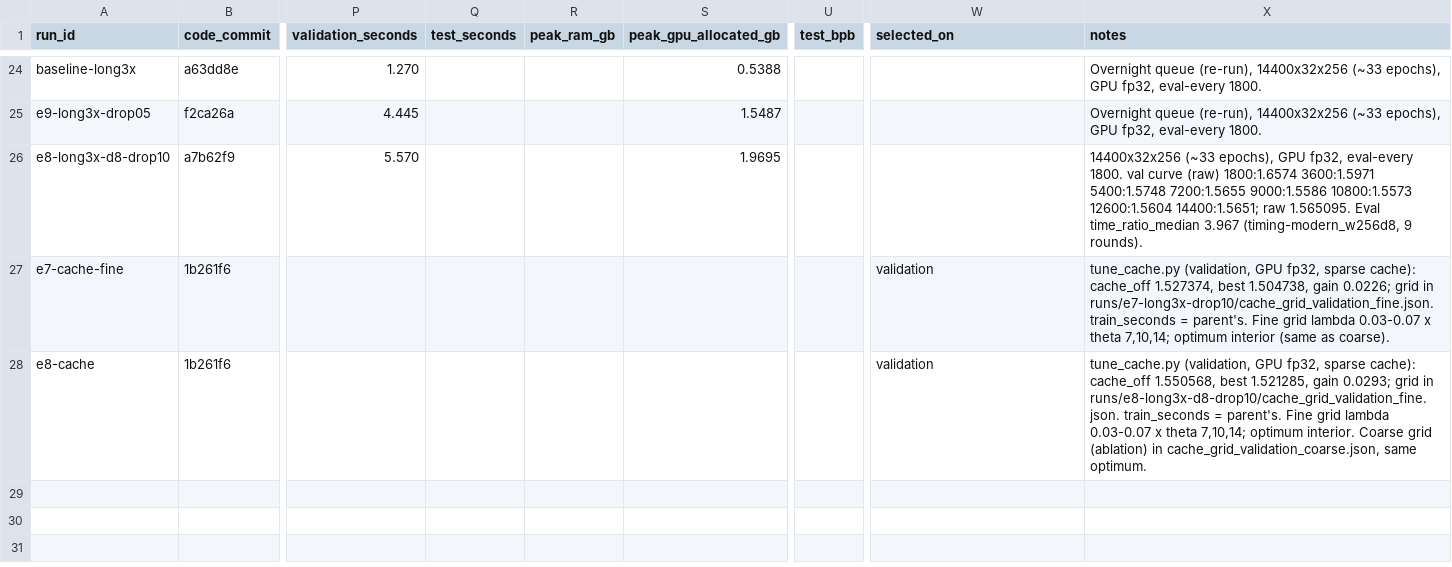
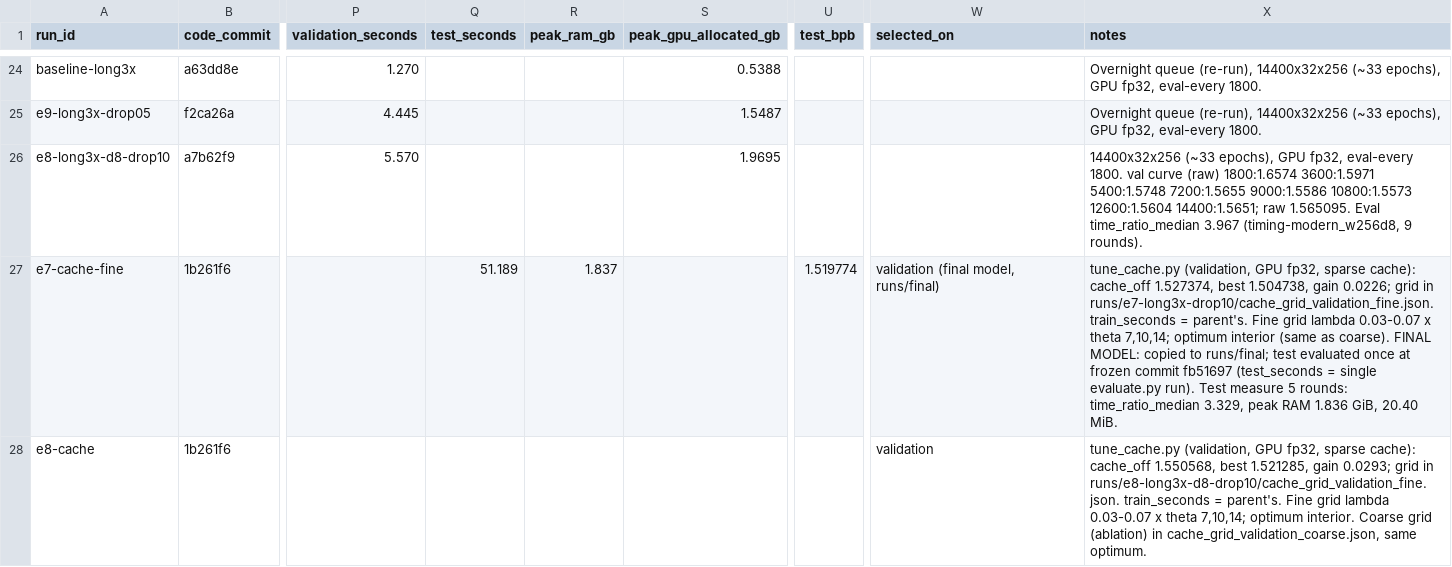
Before and after one commit to zwkcyy/dase7506-mp1, a CSV file: code/run_log.csv, drawn as a sheet; only a part is shown, gaps mark what is left out; the diff names each change by its address in the sheet, - before the commit and + after, or states it on an @@ line.

```diff
--- a/code/run_log.csv
+++ b/code/run_log.csv
-Q27 (test_seconds): (empty)
+Q27 (test_seconds): 51.189
-R27 (peak_ram_gb): (empty)
+R27 (peak_ram_gb): 1.837
-U27 (test_bpb): (empty)
+U27 (test_bpb): 1.519774
-W27 (selected_on): validation
+W27 (selected_on): validation (final model, runs/final)
-X27 (notes): …as coarse).
+X27 (notes): …as coarse). FINAL MODEL: copied to runs/final; test evaluated once at frozen commit fb51697 (test_seconds = single evaluate.py run). Test measure 5 rounds: time_ratio_median 3.329, peak RAM 1.836 GiB, 20.40 MiB.
```
Also changed, not shown: 1 other file.
